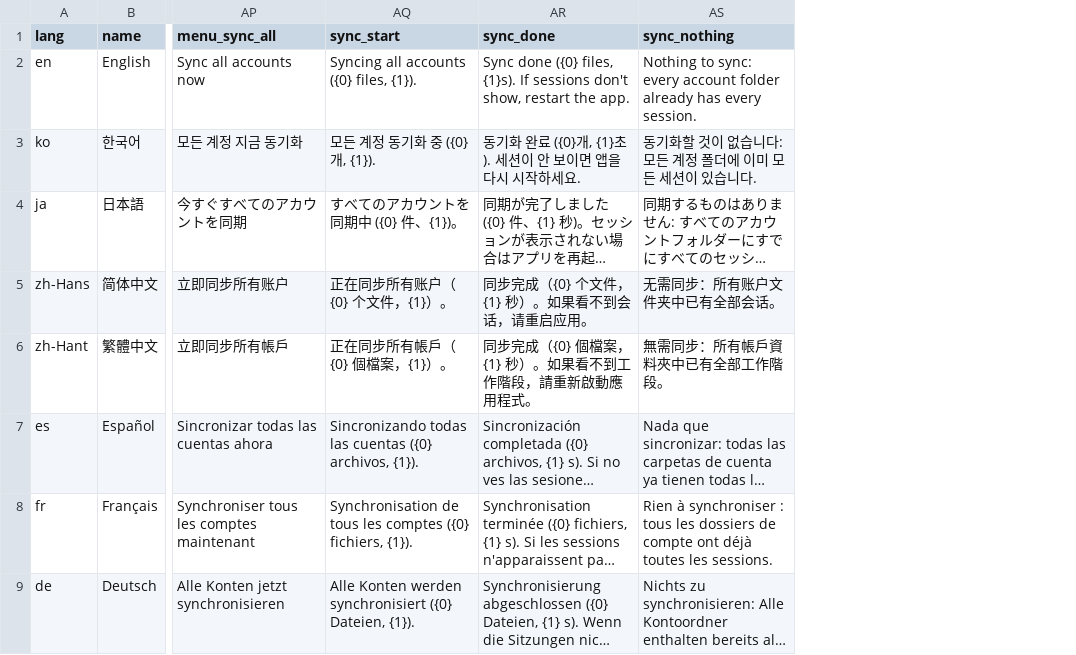
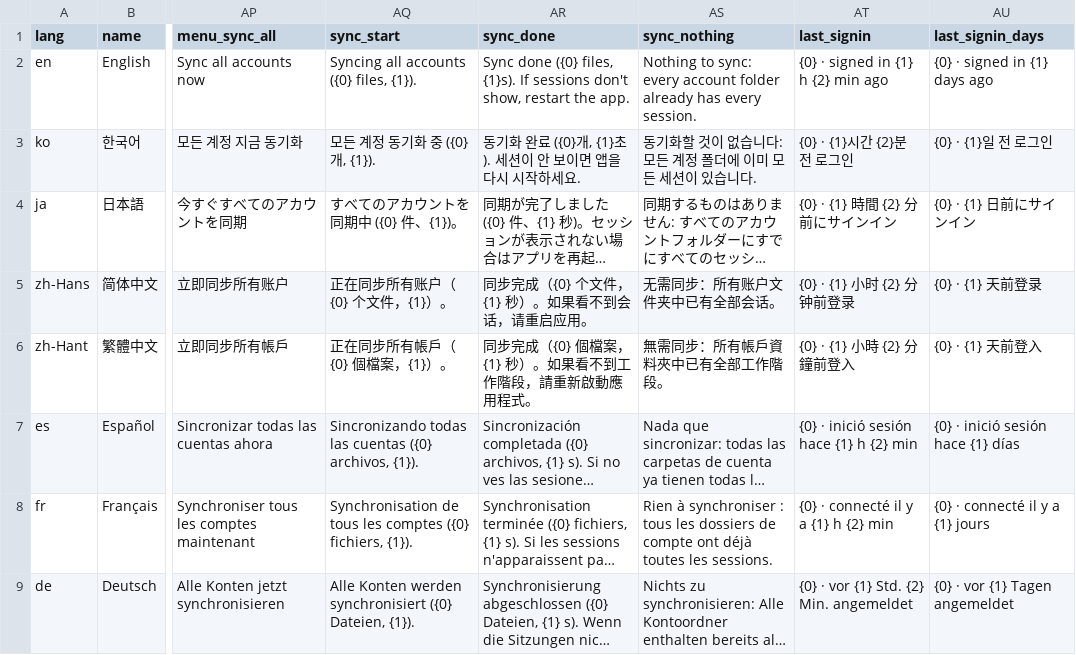
Before and after one commit to lend-a-villin/continuous-claude-desktop-code, a CSV file: locales.csv, drawn as a sheet; only a part is shown, gaps mark what is left out; long unchanged cells end in …; the diff names each change by its address in the sheet, - before the commit and + after, or states it on an @@ line.

```diff
--- a/locales.csv
+++ b/locales.csv
+column AT (last_signin), rows 2-9: {0} · signed in {1} h {2} min ago | {0} · {1}시간 {2}분 전 로그인 | {0} · {1} 時間 {2} 分前にサインイン | {0} · {1} 小时 {2} 分钟前登录 | {0} · {1} 小時 {2} 分鐘前登入 | {0} · inició sesión hace {1} h {2} min | {0} · connecté il y a {1} h {2} min | {0} · vor {1} Std. {2} Min. angemeldet
+column AU (last_signin_days), rows 2-9: {0} · signed in {1} days ago | {0} · {1}일 전 로그인 | {0} · {1} 日前にサインイン | {0} · {1} 天前登录 | {0} · {1} 天前登入 | {0} · inició sesión hace {1} días | {0} · connecté il y a {1} jours | {0} · vor {1} Tagen angemeldet
```
Also changed, not shown: 5 other files.
